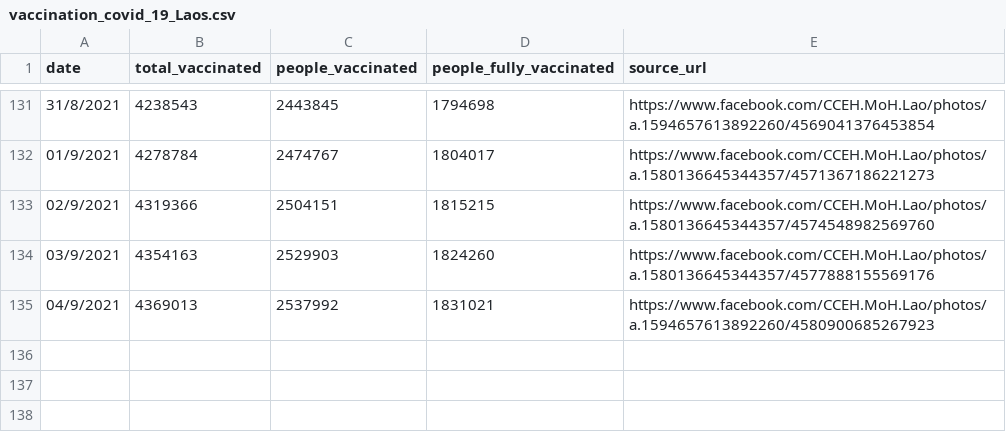
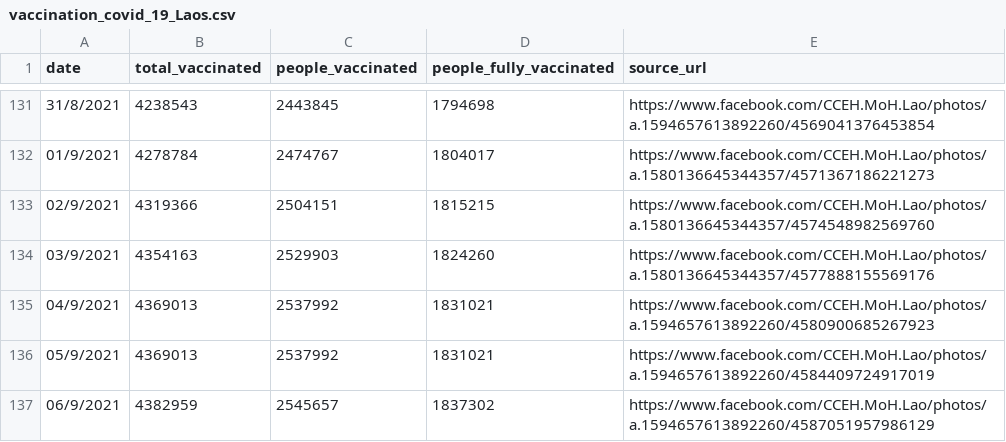
Before and after one commit to douangtavanh/covid-19-data-laos, a CSV file: data/vaccination_covid_19_Laos.csv, drawn as a sheet; only a part is shown, gaps mark what is left out; the diff names each change by its address in the sheet, - before the commit and + after, or states it on an @@ line.

Commit message:
update vaccination data

```diff
--- a/data/vaccination_covid_19_Laos.csv
+++ b/data/vaccination_covid_19_Laos.csv
+row 136: 05/9/2021 | 4369013 | 2537992 | 1831021 | https://www.facebook.com/CCEH.MoH.Lao/photos/a.1594657613892260/4584409724917019
+row 137: 06/9/2021 | 4382959 | 2545657 | 1837302 | https://www.facebook.com/CCEH.MoH.Lao/photos/a.1594657613892260/4587051957986129
```
Also changed, not shown: 1 other file.
